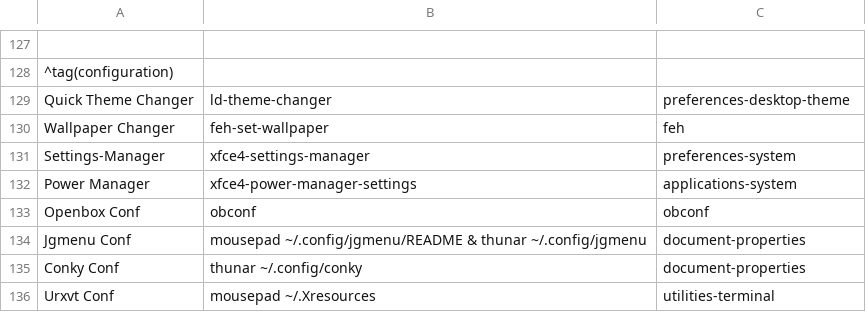
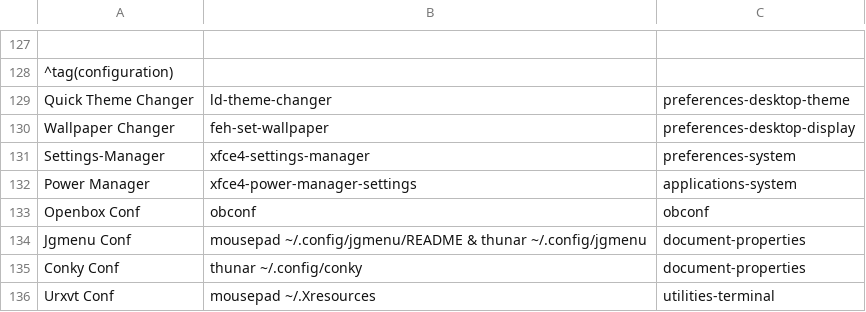
Before and after one commit to sleekmason/Lilidog-i386, a CSV file: config/includes.chroot_after_packages/etc/skel/.config/jgmenu/jgmenu.bak/mymenu.csv, drawn as a sheet; only a part is shown, gaps mark what is left out; the diff names each change by its address in the sheet, - before the commit and + after, or states it on an @@ line.

Commit message:
Changed wallpaper icon in Configuration menu.

```diff
--- a/config/includes.chroot_after_packages/etc/skel/.config/jgmenu/jgmenu.bak/mymenu.csv
+++ b/config/includes.chroot_after_packages/etc/skel/.config/jgmenu/jgmenu.bak/mymenu.csv
-C130: feh
+C130: preferences-desktop-display
```
Also changed, not shown: config/includes.chroot_after_packages/etc/skel/.config/jgmenu/mymenu.csv.
